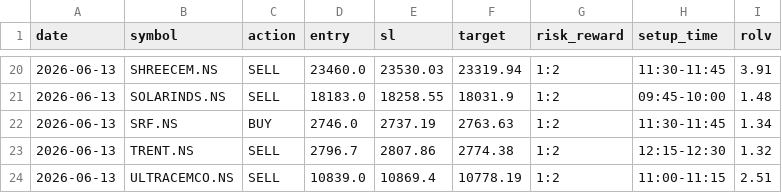
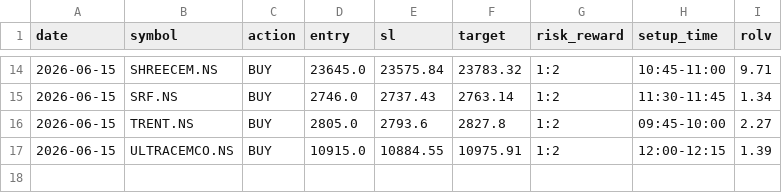
Before and after one commit to Chetansinghania/smart-fno-engine-v2, a CSV file: scanner/locked_signals.csv, drawn as a sheet; only a part is shown, gaps mark what is left out; the diff covers the shown part only.

```diff
--- a/scanner/locked_signals.csv
+++ b/scanner/locked_signals.csv
@@ -20,5 +14,4 @@ date,symbol,action,entry,sl,target,risk_reward,setup_time,rolv
-2026-06-13,SHREECEM.NS,SELL,23460.0,23530.03,23319.94,1:2,11:30-11:45,3.91
-2026-06-13,SOLARINDS.NS,SELL,18183.0,18258.55,18031.9,1:2,09:45-10:00,1.48
-2026-06-13,SRF.NS,BUY,2746.0,2737.19,2763.63,1:2,11:30-11:45,1.34
-2026-06-13,TRENT.NS,SELL,2796.7,2807.86,2774.38,1:2,12:15-12:30,1.32
-2026-06-13,ULTRACEMCO.NS,SELL,10839.0,10869.4,10778.19,1:2,11:00-11:15,2.51
+2026-06-15,SHREECEM.NS,BUY,23645.0,23575.84,23783.32,1:2,10:45-11:00,9.71
+2026-06-15,SRF.NS,BUY,2746.0,2737.43,2763.14,1:2,11:30-11:45,1.34
+2026-06-15,TRENT.NS,BUY,2805.0,2793.6,2827.8,1:2,09:45-10:00,2.27
+2026-06-15,ULTRACEMCO.NS,BUY,10915.0,10884.55,10975.91,1:2,12:00-12:15,1.39
```
Also changed, not shown: 6 removed rows and 62 edited cells elsewhere in this file, 2 other files.
